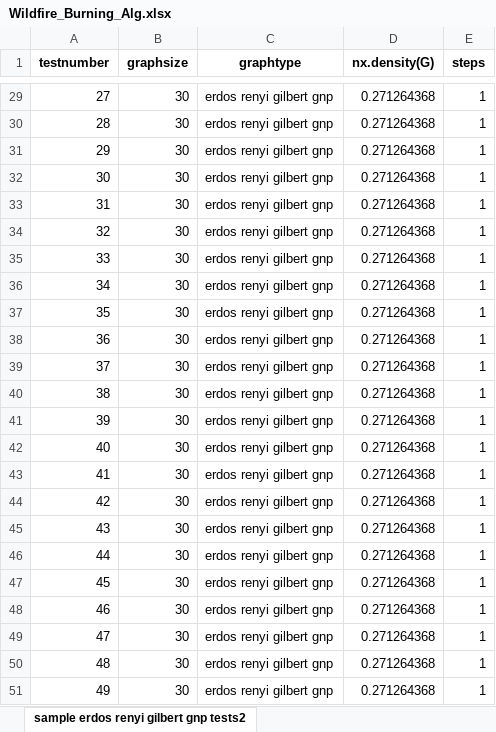
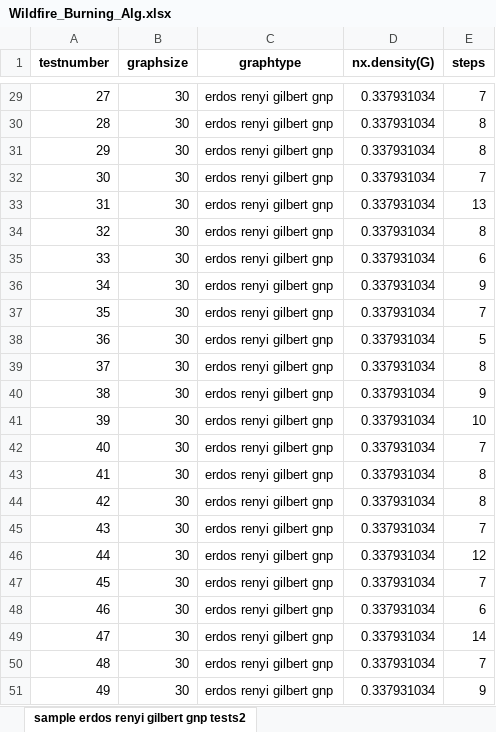
Before and after one commit to AriNantel/Thesis, an Excel workbook: Wildfire_Burning_Alg.xlsx, sheet sample erdos renyi gilbert gnp tests2, drawn as a sheet; only a part is shown, gaps mark what is left out; values as stored, in another font and other column widths than the file's, no borders; the diff covers the shown part only; the diff names each change by its address in the sheet, - before the commit and + after, or states it on an @@ line.

```diff
--- a/Wildfire_Burning_Alg.xlsx (sheet sample erdos renyi gilbert gnp tests2)
+++ b/Wildfire_Burning_Alg.xlsx (sheet sample erdos renyi gilbert gnp tests2)
-D29:D51 (nx.density(G)): 0.271264368
+D29:D51 (nx.density(G)): 0.337931034
-E29 (steps): 1
+E29 (steps): 7
-E30:E31 (steps): 1
+E30:E31 (steps): 8
-E32 (steps): 1
+E32 (steps): 7
-E33 (steps): 1
+E33 (steps): 13
-E34 (steps): 1
+E34 (steps): 8
-E35 (steps): 1
+E35 (steps): 6
-E36 (steps): 1
+E36 (steps): 9
-E37 (steps): 1
+E37 (steps): 7
-E38 (steps): 1
+E38 (steps): 5
-E39 (steps): 1
+E39 (steps): 8
-E40 (steps): 1
+E40 (steps): 9
-E41 (steps): 1
+E41 (steps): 10
-E42 (steps): 1
+E42 (steps): 7
-E43:E44 (steps): 1
+E43:E44 (steps): 8
-E45 (steps): 1
+E45 (steps): 7
-E46 (steps): 1
+E46 (steps): 12
-E47 (steps): 1
+E47 (steps): 7
-E48 (steps): 1
+E48 (steps): 6
-E49 (steps): 1
+E49 (steps): 14
-E50 (steps): 1
+E50 (steps): 7
-E51 (steps): 1
+E51 (steps): 9
```
Also changed, not shown: 53 edited cells elsewhere in this sheet, 1 other file.
